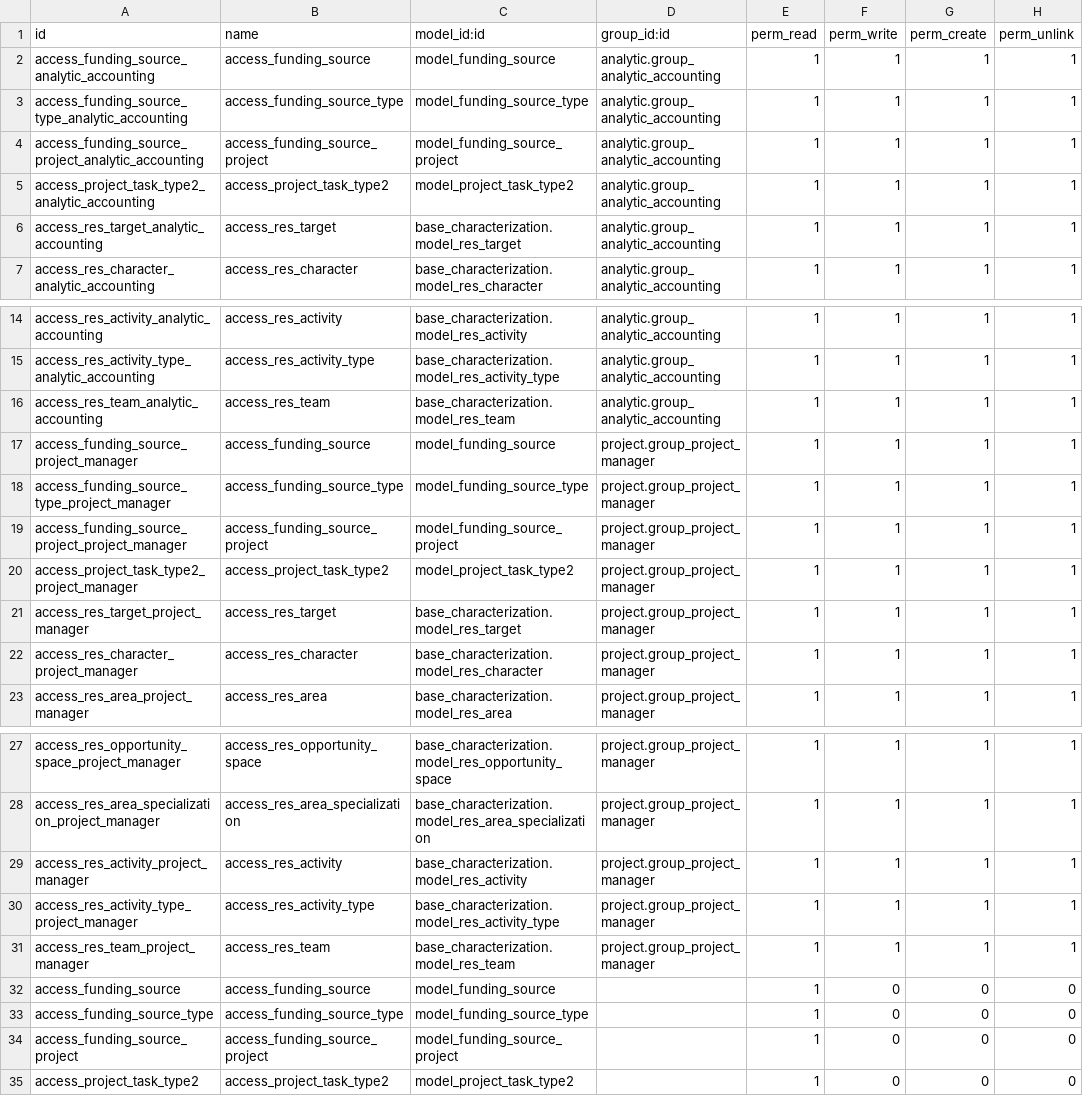
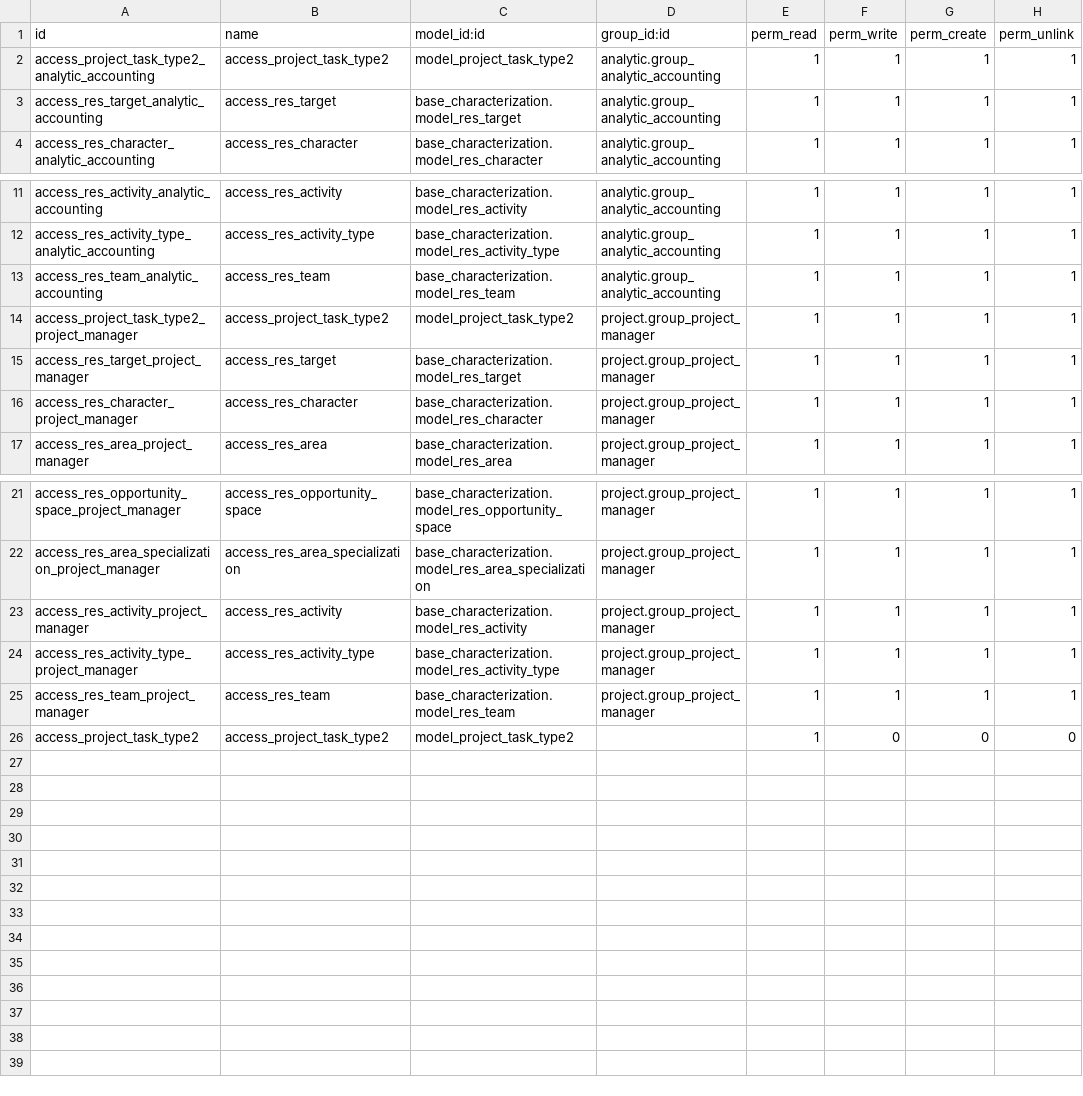
Before and after one commit to avanzosc/project-addons, a CSV file: project_characterization/security/ir.model.access.csv, drawn as a sheet; only a part is shown, gaps mark what is left out.

Commit message:
[IMP] project_characterization: funding sources extracted

```diff
--- a/project_characterization/security/ir.model.access.csv
+++ b/project_characterization/security/ir.model.access.csv
@@ -1,5 +1,2 @@
 id,name,model_id:id,group_id:id,perm_read,perm_write,perm_create,perm_unlink
-access_funding_source_analytic_accounting,access_funding_source,model_funding_source,analytic.group_analytic_accounting,1,1,1,1
-access_funding_source_type_analytic_accounting,access_funding_source_type,model_funding_source_type,analytic.group_analytic_accounting,1,1,1,1
-access_funding_source_project_analytic_accounting,access_funding_source_project,model_funding_source_project,analytic.group_analytic_accounting,1,1,1,1
 access_project_task_type2_analytic_accounting,access_project_task_type2,model_project_task_type2,analytic.group_analytic_accounting,1,1,1,1
@@ -16,5 +13,2 @@ access_res_activity_type_analytic_accounting,access_res_activity_type,base_chara
 access_res_team_analytic_accounting,access_res_team,base_characterization.model_res_team,analytic.group_analytic_accounting,1,1,1,1
-access_funding_source_project_manager,access_funding_source,model_funding_source,project.group_project_manager,1,1,1,1
-access_funding_source_type_project_manager,access_funding_source_type,model_funding_source_type,project.group_project_manager,1,1,1,1
-access_funding_source_project_project_manager,access_funding_source_project,model_funding_source_project,project.group_project_manager,1,1,1,1
 access_project_task_type2_project_manager,access_project_task_type2,model_project_task_type2,project.group_project_manager,1,1,1,1
@@ -31,5 +25,2 @@ access_res_activity_type_project_manager,access_res_activity_type,base_character
 access_res_team_project_manager,access_res_team,base_characterization.model_res_team,project.group_project_manager,1,1,1,1
-access_funding_source,access_funding_source,model_funding_source,,1,0,0,0
-access_funding_source_type,access_funding_source_type,model_funding_source_type,,1,0,0,0
-access_funding_source_project,access_funding_source_project,model_funding_source_project,,1,0,0,0
 access_project_task_type2,access_project_task_type2,model_project_task_type2,,1,0,0,0
```
Also changed, not shown: 9 other files.
